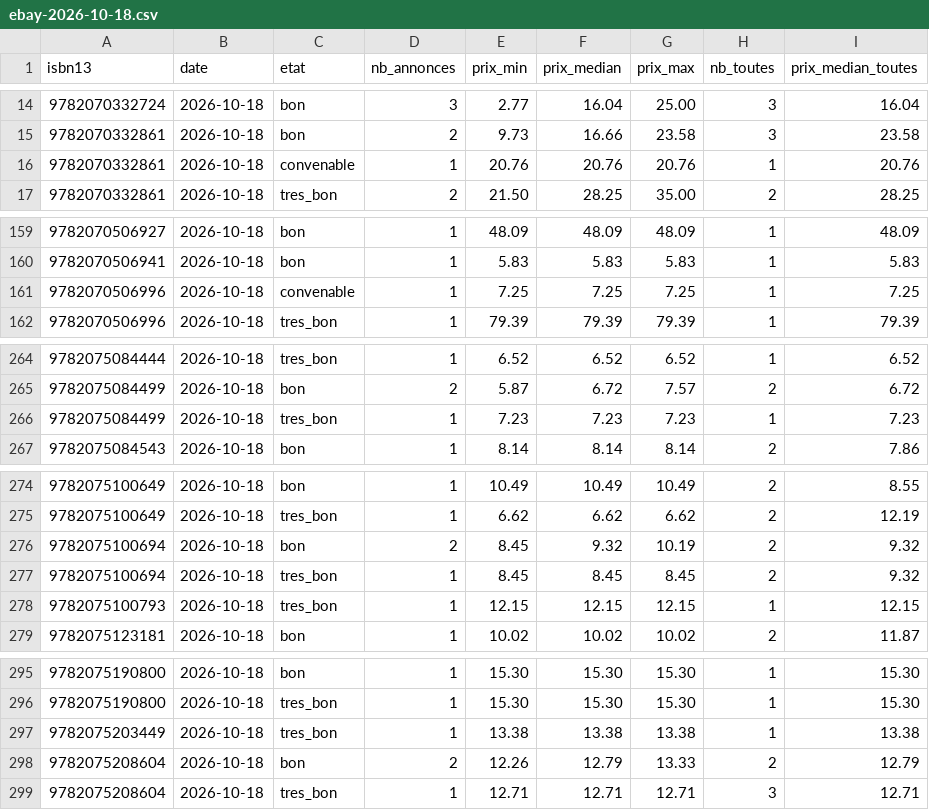
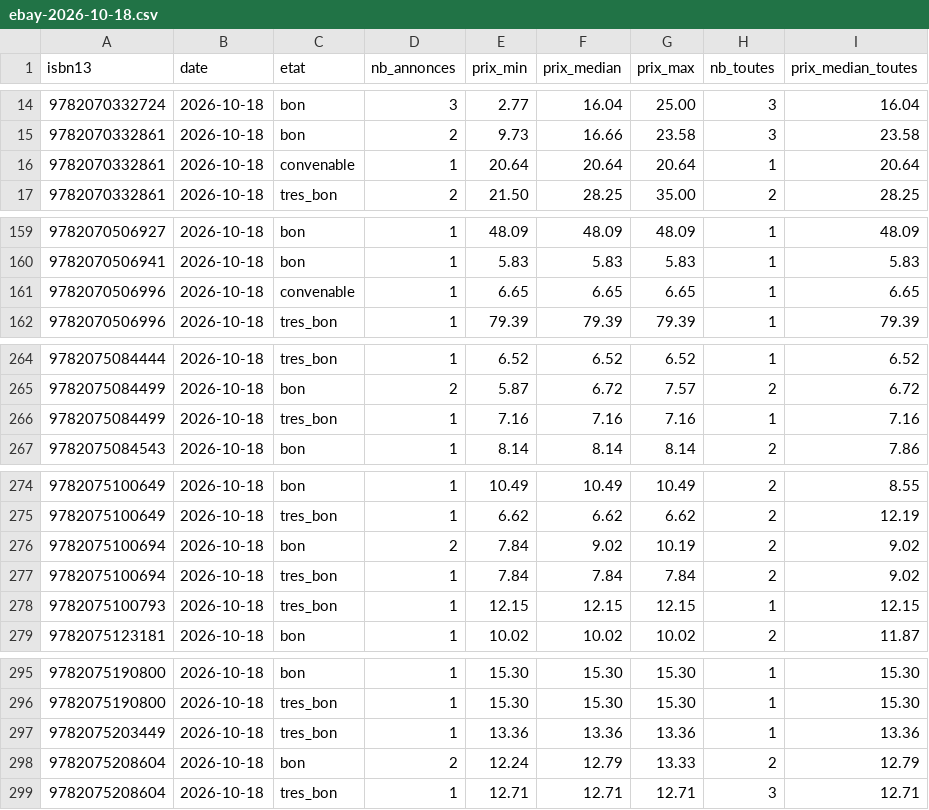
Before and after one commit to loliba92/LDVELH, a CSV file: data/raw/occasion/ebay-2026-10-18.csv, drawn as a sheet; only a part is shown, gaps mark what is left out; the diff covers the shown part only.

```diff
--- a/data/raw/occasion/ebay-2026-10-18.csv
+++ b/data/raw/occasion/ebay-2026-10-18.csv
@@ -15,3 +15,3 @@ isbn13,date,etat,nb_annonces,prix_min,prix_median,prix_max,nb_toutes,prix_median
 9782070332861,2026-10-18,bon,2,9.73,16.66,23.58,3,23.58
-9782070332861,2026-10-18,convenable,1,20.76,20.76,20.76,1,20.76
+9782070332861,2026-10-18,convenable,1,20.64,20.64,20.64,1,20.64
 9782070332861,2026-10-18,tres_bon,2,21.50,28.25,35.00,2,28.25
@@ -160,3 +160,3 @@ isbn13,date,etat,nb_annonces,prix_min,prix_median,prix_max,nb_toutes,prix_median
 9782070506941,2026-10-18,bon,1,5.83,5.83,5.83,1,5.83
-9782070506996,2026-10-18,convenable,1,7.25,7.25,7.25,1,7.25
+9782070506996,2026-10-18,convenable,1,6.65,6.65,6.65,1,6.65
 9782070506996,2026-10-18,tres_bon,1,79.39,79.39,79.39,1,79.39
@@ -265,3 +265,3 @@ isbn13,date,etat,nb_annonces,prix_min,prix_median,prix_max,nb_toutes,prix_median
 9782075084499,2026-10-18,bon,2,5.87,6.72,7.57,2,6.72
-9782075084499,2026-10-18,tres_bon,1,7.23,7.23,7.23,1,7.23
+9782075084499,2026-10-18,tres_bon,1,7.16,7.16,7.16,1,7.16
 9782075084543,2026-10-18,bon,1,8.14,8.14,8.14,2,7.86
@@ -275,4 +275,4 @@ isbn13,date,etat,nb_annonces,prix_min,prix_median,prix_max,nb_toutes,prix_median
 9782075100649,2026-10-18,tres_bon,1,6.62,6.62,6.62,2,12.19
-9782075100694,2026-10-18,bon,2,8.45,9.32,10.19,2,9.32
-9782075100694,2026-10-18,tres_bon,1,8.45,8.45,8.45,2,9.32
+9782075100694,2026-10-18,bon,2,7.84,9.02,10.19,2,9.02
+9782075100694,2026-10-18,tres_bon,1,7.84,7.84,7.84,2,9.02
 9782075100793,2026-10-18,tres_bon,1,12.15,12.15,12.15,1,12.15
@@ -296,4 +296,4 @@ isbn13,date,etat,nb_annonces,prix_min,prix_median,prix_max,nb_toutes,prix_median
 9782075190800,2026-10-18,tres_bon,1,15.30,15.30,15.30,1,15.30
-9782075203449,2026-10-18,tres_bon,1,13.38,13.38,13.38,1,13.38
-9782075208604,2026-10-18,bon,2,12.26,12.79,13.33,2,12.79
+9782075203449,2026-10-18,tres_bon,1,13.36,13.36,13.36,1,13.36
+9782075208604,2026-10-18,bon,2,12.24,12.79,13.33,2,12.79
 9782075208604,2026-10-18,tres_bon,1,12.71,12.71,12.71,3,12.71
```
Also changed, not shown: 1 added row, 1 removed row and 37 edited cells elsewhere in this file, data/processed/prix_neuf.csv, 5 other files.
